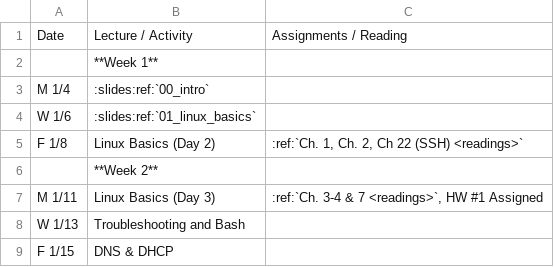
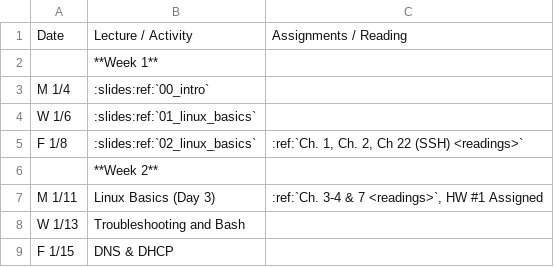
Before and after one commit to osuosl/cs312, a CSV file: source/_static/calendar.csv, drawn as a sheet; only a part is shown.

Commit message:
add calendar entry

```diff
--- a/source/_static/calendar.csv
+++ b/source/_static/calendar.csv
@@ -4,3 +4,3 @@ M 1/4,:slides:ref:`00_intro`,
 W 1/6,:slides:ref:`01_linux_basics`
-F 1/8,Linux Basics (Day 2),":ref:`Ch. 1, Ch. 2, Ch 22 (SSH) <readings>`"
+F 1/8,:slides:ref:`02_linux_basics`,":ref:`Ch. 1, Ch. 2, Ch 22 (SSH) <readings>`"
 ,**Week 2**,
```
